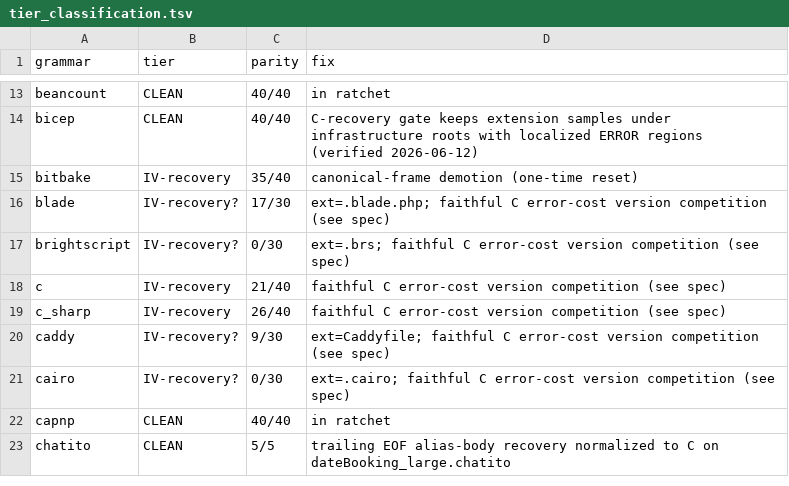
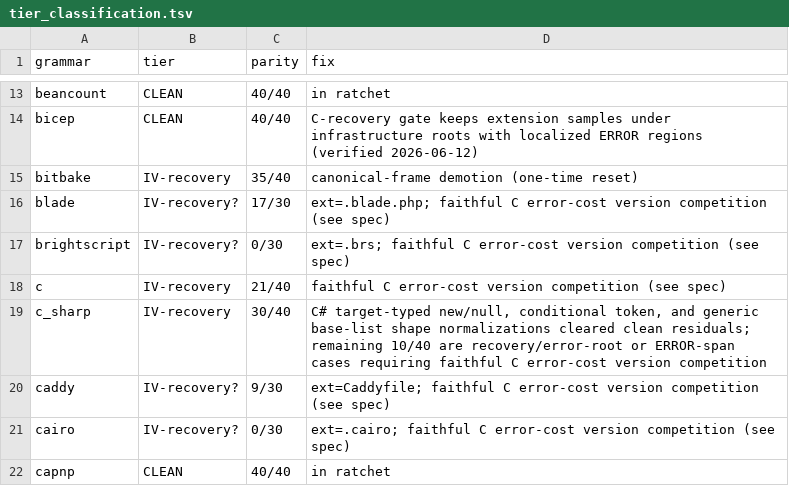
Before and after one commit to davidwalter0/gotreesitter, a TSV file: cgo_harness/tier_scan/tier_classification.tsv, drawn as a sheet; only a part is shown, gaps mark what is left out; the shorter side is filled out with more unchanged rows.

Commit message:
fix(csharp): fix csharp parity for null, conditionals, generics, new
- Retag identifier nodes matching "null" as `null_literal` to match target-typed null semantics
- Restore stripped `?` and `:` tokens in conditional expressions
- Rewrite `new(...)` method invocations to `new` keyword wrapped in `implicit_object_creation_expression`
- Normalize generic base list type parameters into class generic names
- Add parity tests for the four cases and update tier reports (c_sharp advances 26/40 → 30/40)

```diff
--- a/cgo_harness/tier_scan/tier_classification.tsv
+++ b/cgo_harness/tier_scan/tier_classification.tsv
@@ -18,3 +18,3 @@ brightscript	IV-recovery?	0/30	ext=.brs; faithful C error-cost version competiti
 c	IV-recovery	21/40	faithful C error-cost version competition (see spec)
-c_sharp	IV-recovery	26/40	faithful C error-cost version competition (see spec)
+c_sharp	IV-recovery	30/40	C# target-typed new/null, conditional token, and generic base-list shape normalizations cleared clean residuals; remaining 10/40 are recovery/error-root or ERROR-span cases requiring faithful C error-cost version competition
 caddy	IV-recovery?	9/30	ext=Caddyfile; faithful C error-cost version competition (see spec)
```
Also changed, not shown: 6 other files.
